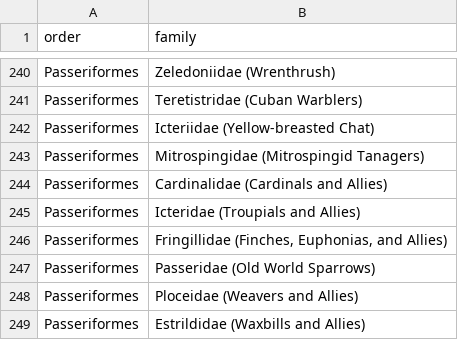
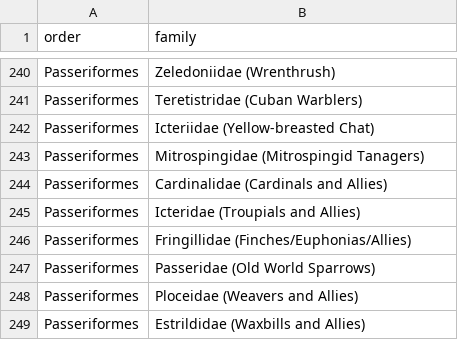
Before and after one commit to ltaylor2/ltaylor2.github.io, a CSV file: Media/eBird/eBird_orderfamily.csv, drawn as a sheet; only a part is shown, gaps mark what is left out; the diff covers the shown part only.

Commit message:
fix order/family commas

```diff
--- a/Media/eBird/eBird_orderfamily.csv
+++ b/Media/eBird/eBird_orderfamily.csv
@@ -245,3 +245,3 @@ Passeriformes,Cardinalidae (Cardinals and Allies)
 Passeriformes,Icteridae (Troupials and Allies)
-Passeriformes,"Fringillidae (Finches, Euphonias, and Allies)"
+Passeriformes,Fringillidae (Finches/Euphonias/Allies)
 Passeriformes,Passeridae (Old World Sparrows)
```
Also changed, not shown: 15 edited cells elsewhere in this file.
